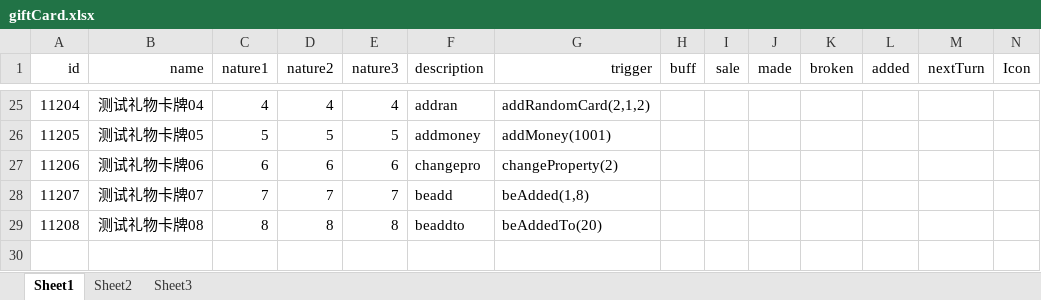
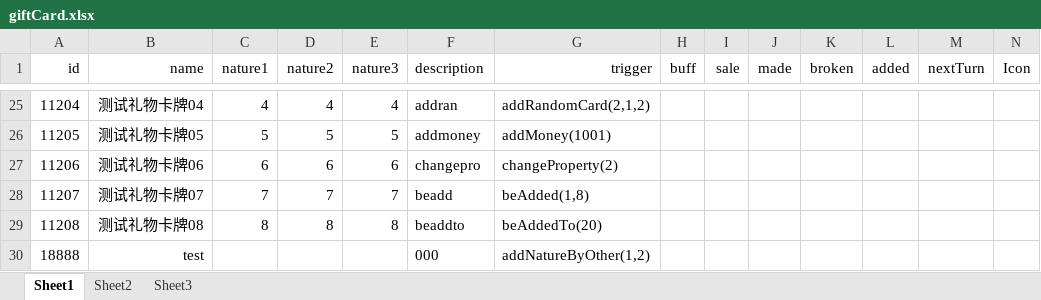
Before and after one commit to Tasrovy/projectG, an Excel workbook: giftCard.xlsx, sheet Sheet1, drawn as a sheet; only a part is shown, gaps mark what is left out; values as stored, in another font and other column widths than the file's, no borders; rows hold the shown columns only; the diff names each change by its address in the sheet, - before the commit and + after, or states it on an @@ line.

```diff
--- a/giftCard.xlsx (sheet Sheet1)
+++ b/giftCard.xlsx (sheet Sheet1)
+row 30: 18888 | test |  |  |  | 000 | addNatureByOther(1,2)
```
Also changed, not shown: funcCard.xlsx, initialHand.xlsx, 12 other files.
